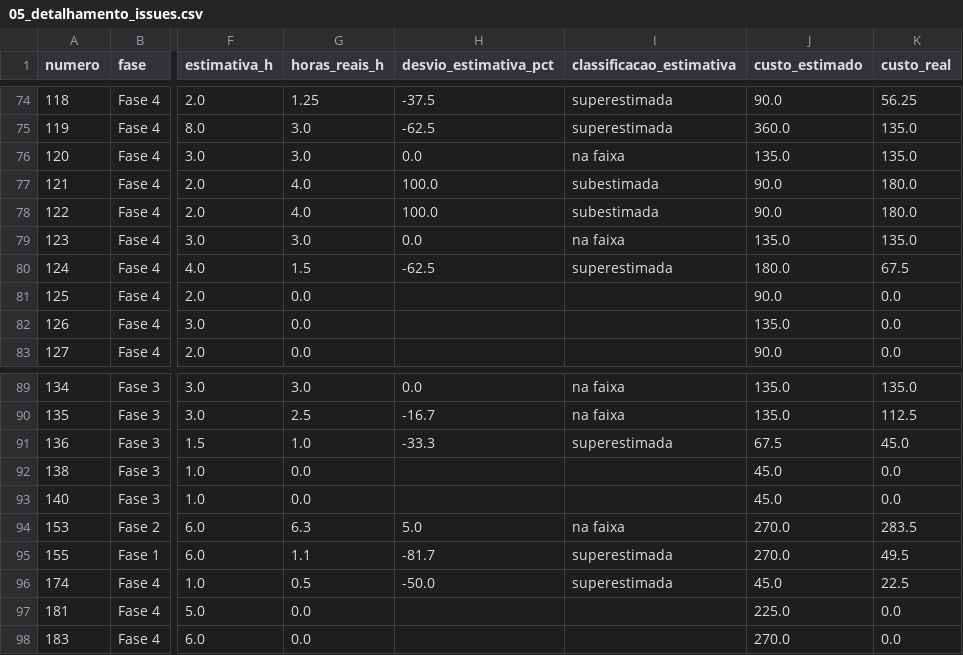
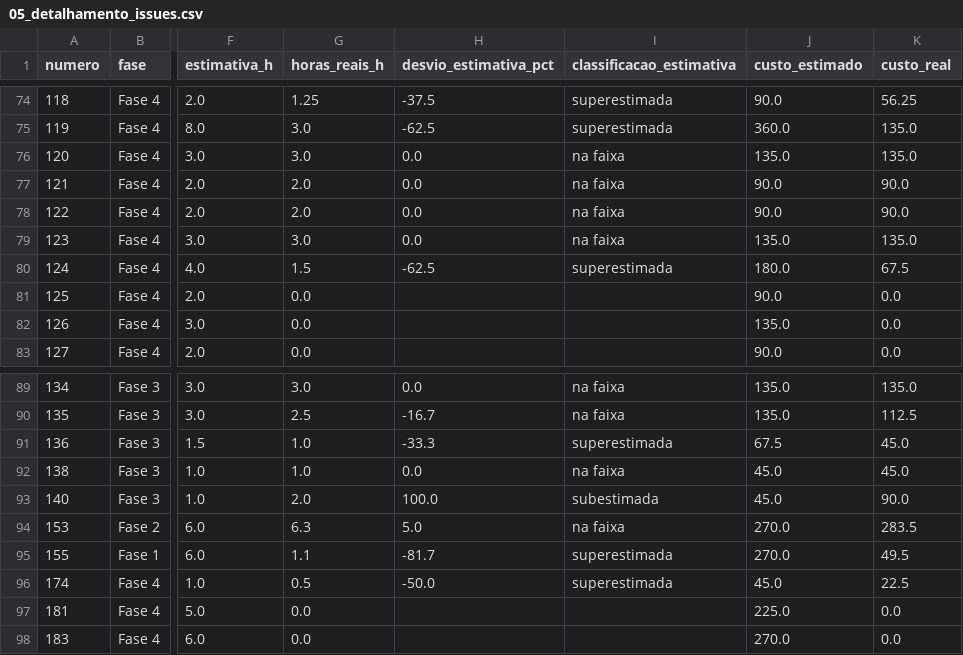
Before and after one commit to FCTE-Qualidade-de-Software-1/2026-2_T02_KAREN_JONES, a CSV file: dados/gestao/05_detalhamento_issues.csv, drawn as a sheet; only a part is shown, gaps mark what is left out; the diff names each change by its address in the sheet, - before the commit and + after, or states it on an @@ line.

```diff
--- a/dados/gestao/05_detalhamento_issues.csv
+++ b/dados/gestao/05_detalhamento_issues.csv
-G77:G78 (horas_reais_h): 4.0
+G77:G78 (horas_reais_h): 2.0
-H77:H78 (desvio_estimativa_pct): 100.0
+H77:H78 (desvio_estimativa_pct): 0.0
-I77:I78 (classificacao_estimativa): subestimada
+I77:I78 (classificacao_estimativa): na faixa
-K77:K78 (custo_real): 180.0
+K77:K78 (custo_real): 90.0
-G92 (horas_reais_h): 0.0
+G92 (horas_reais_h): 1.0
-H92 (desvio_estimativa_pct): (empty)
+H92 (desvio_estimativa_pct): 0.0
-I92 (classificacao_estimativa): (empty)
+I92 (classificacao_estimativa): na faixa
-K92 (custo_real): 0.0
+K92 (custo_real): 45.0
-G93 (horas_reais_h): 0.0
+G93 (horas_reais_h): 2.0
-H93 (desvio_estimativa_pct): (empty)
+H93 (desvio_estimativa_pct): 100.0
-I93 (classificacao_estimativa): (empty)
+I93 (classificacao_estimativa): subestimada
-K93 (custo_real): 0.0
+K93 (custo_real): 90.0
```
Also changed, not shown: dados/gestao/01_recursos_e_custos_fases.csv, dados/gestao/04_contribuicao_individual.csv, 24 other files.
